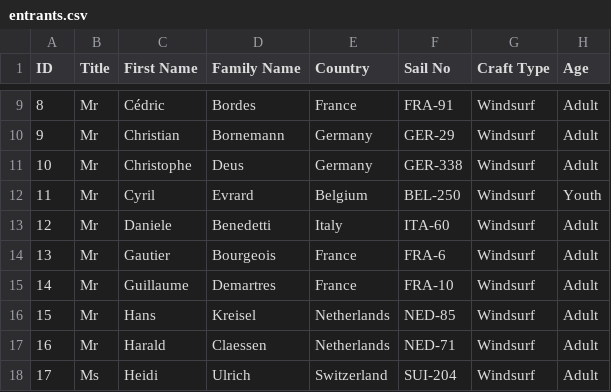
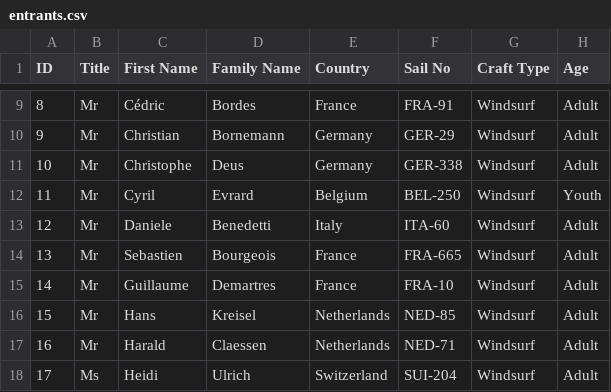
Before and after one commit to Logiqx/wst-results, a CSV file: events/2024/config/entrants.csv, drawn as a sheet; only a part is shown, gaps mark what is left out.

Commit message:
Change Gautier Bourgeois (FRA-6) to Sebastien Bourgeois (FRA-665)

```diff
--- a/events/2024/config/entrants.csv
+++ b/events/2024/config/entrants.csv
@@ -13,3 +13,3 @@ ID,Title,First Name,Family Name,Country,Sail No,Craft Type,Age
 12,Mr,Daniele,Benedetti,Italy,ITA-60,Windsurf,Adult
-13,Mr,Gautier,Bourgeois,France,FRA-6,Windsurf,Adult
+13,Mr,Sebastien,Bourgeois,France,FRA-665,Windsurf,Adult
 14,Mr,Guillaume,Demartres,France,FRA-10,Windsurf,Adult
```
Also changed, not shown: events/2024/sailwave/20240422/ISWC - Heat 1 - Windsurf Men.csv, events/2024/sailwave/20240423/ISWC - Heat 2 - Windsurf Men.csv, 22 other files.
